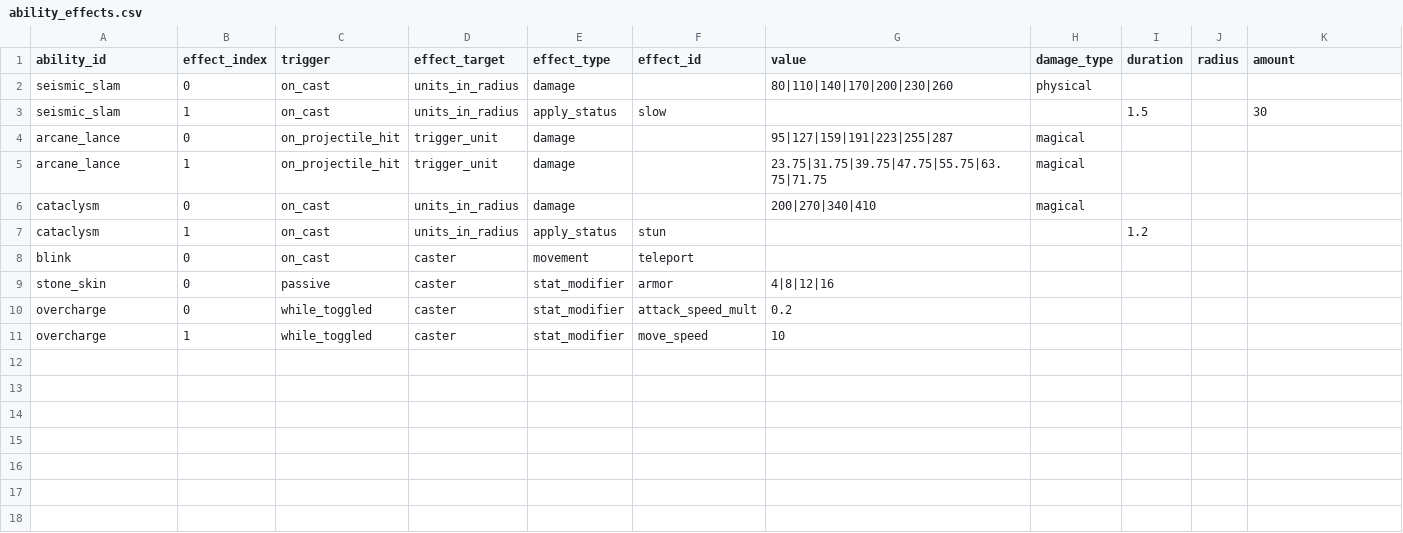
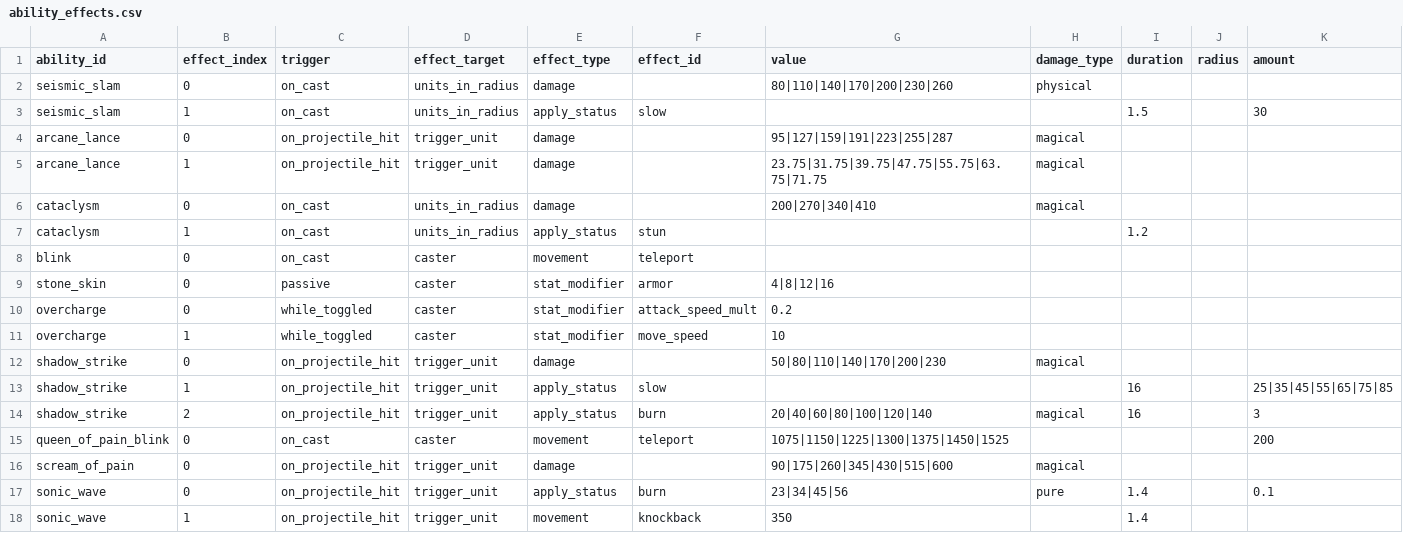
Before and after one commit to ElliotW1999/labyrinth, a CSV file: data/ability_effects.csv, drawn as a sheet; only a part is shown; rows hold the shown columns only; the diff names each change by its address in the sheet, - before the commit and + after, or states it on an @@ line.

```diff
--- a/data/ability_effects.csv
+++ b/data/ability_effects.csv
+row 12: shadow_strike | 0 | on_projectile_hit | trigger_unit | damage |  | 50|80|110|140|170|200|230 | magical
+row 13: shadow_strike | 1 | on_projectile_hit | trigger_unit | apply_status | slow |  |  | 16 |  | 25|35|45|55|65|75|85
+row 14: shadow_strike | 2 | on_projectile_hit | trigger_unit | apply_status | burn | 20|40|60|80|100|120|140 | magical | 16 |  | 3
+row 15: queen_of_pain_blink | 0 | on_cast | caster | movement | teleport | 1075|1150|1225|1300|1375|1450|1525 |  |  |  | 200
+row 16: scream_of_pain | 0 | on_projectile_hit | trigger_unit | damage |  | 90|175|260|345|430|515|600 | magical
+row 17: sonic_wave | 0 | on_projectile_hit | trigger_unit | apply_status | burn | 23|34|45|56 | pure | 1.4 |  | 0.1
+row 18: sonic_wave | 1 | on_projectile_hit | trigger_unit | movement | knockback | 350 |  | 1.4
```
Also changed, not shown: data/abilities.csv, data/examples/abilities.csv, 9 other files.
